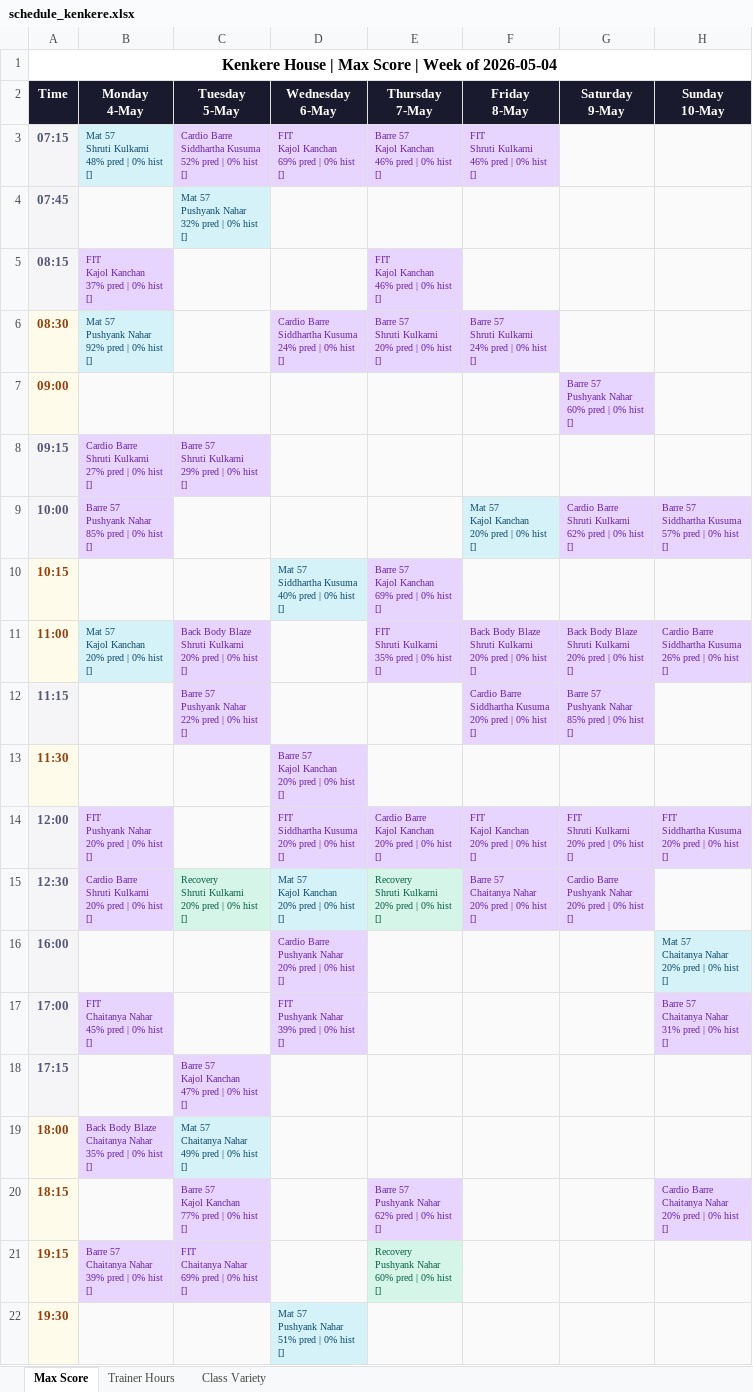
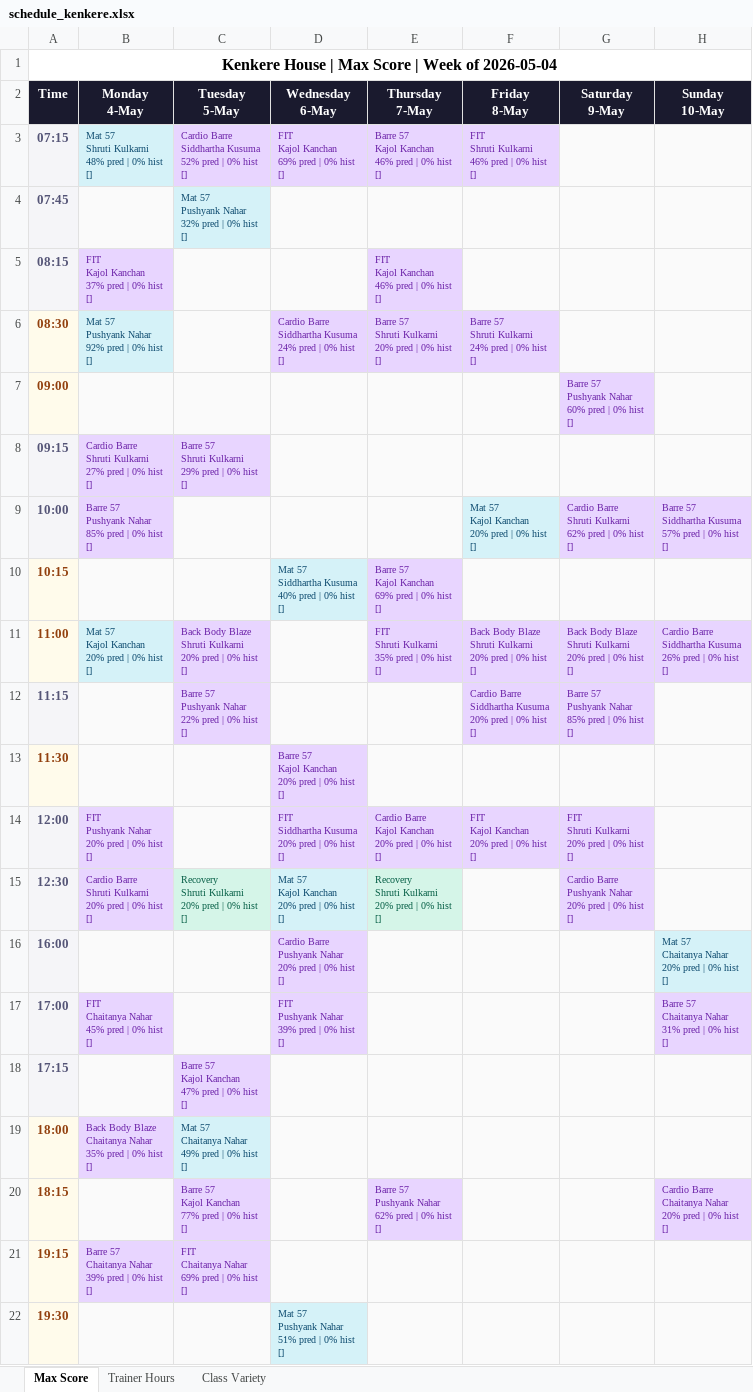
Before and after one commit to Jimmeey23/make-my-schedule, an Excel workbook: outputs/schedule_kenkere.xlsx, sheet Max Score, drawn as a sheet; values as stored, in another font and other column widths than the file's, no borders; ↵ is a line break in a cell; the diff names each change by its address in the sheet, - before the commit and + after, or states it on an @@ line.

```diff
--- a/outputs/schedule_kenkere.xlsx (sheet Max Score)
+++ b/outputs/schedule_kenkere.xlsx (sheet Max Score)
-H14 (Sunday 10-May): FIT ↵ Siddhartha Kusuma ↵ 20% pred | 0% hist ↵ []
+H14 (Sunday 10-May): (empty)
-H14 fill: #E8D5FF
+H14 fill: #FAFAFA
-F15 (Friday 8-May): Barre 57 ↵ Chaitanya Nahar ↵ 20% pred | 0% hist ↵ []
+F15 (Friday 8-May): (empty)
-F15 fill: #E8D5FF
+F15 fill: #FAFAFA
-E21 (Thursday 7-May): Recovery ↵ Pushyank Nahar ↵ 60% pred | 0% hist ↵ []
+E21 (Thursday 7-May): (empty)
-E21 fill: #D5F5E8
+E21 fill: #FAFAFA
```
Also changed, not shown: sheet Trainer Hours, sheet Class Variety, outputs/schedule_copper_cloves.xlsx, outputs/schedule_courtside.xlsx, 23 other files.
